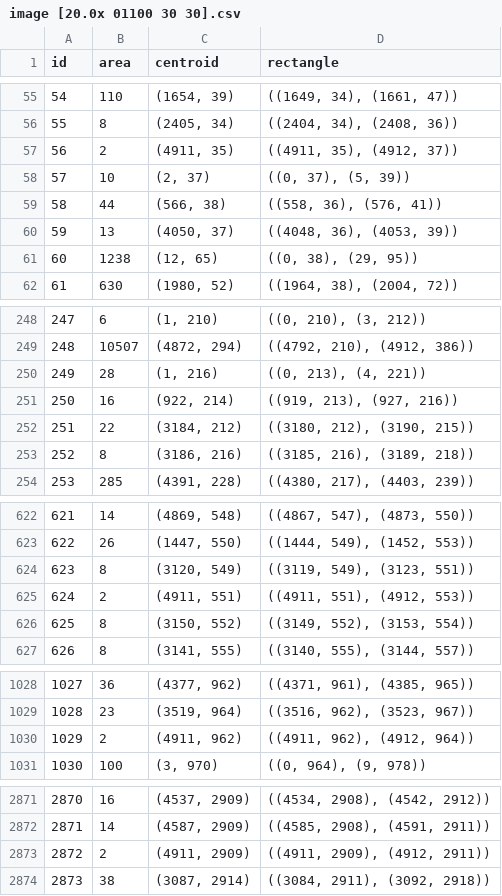
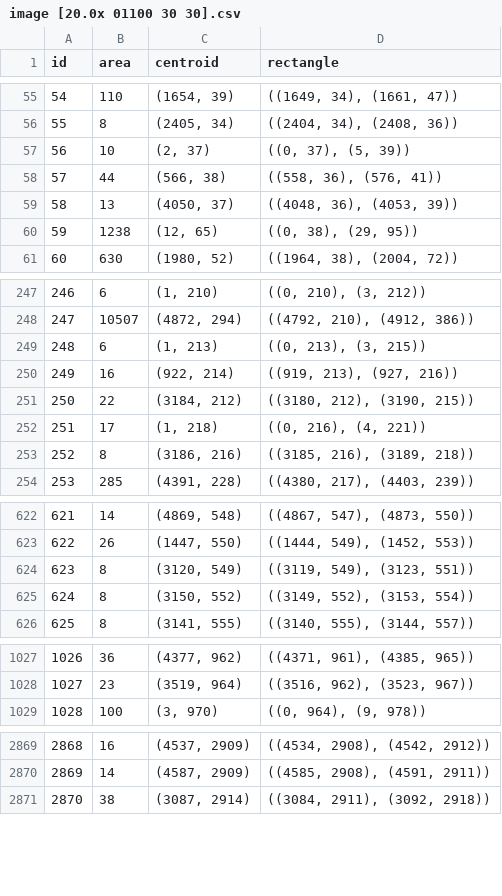
Before and after one commit to LeweLotki/inzynierka_PSO, a CSV file: data/image [20.0x 01100 30 30].csv, drawn as a sheet; only a part is shown, gaps mark what is left out; removed rows and columns are numbered as before the commit, all else as after; the diff names each change by its address in the sheet, - before the commit and + after, or states it on an @@ line.

```diff
--- a/data/image [20.0x 01100 30 30].csv
+++ b/data/image [20.0x 01100 30 30].csv
-row 57: 56 | 2 | (4911, 35) | ((4911, 35), (4912, 37))
@@ column A (id) renumbered from row 57 down @@
-row 250: 249 | 28 | (1, 216) | ((0, 213), (4, 221))
+row 249: 248 | 6 | (1, 213) | ((0, 213), (3, 215))
+row 252: 251 | 17 | (1, 218) | ((0, 216), (4, 221))
-row 625: 624 | 2 | (4911, 551) | ((4911, 551), (4912, 553))
-row 1030: 1029 | 2 | (4911, 962) | ((4911, 962), (4912, 964))
-row 2873: 2872 | 2 | (4911, 2909) | ((4911, 2909), (4912, 2911))
```
Also changed, not shown: 7 other files.
